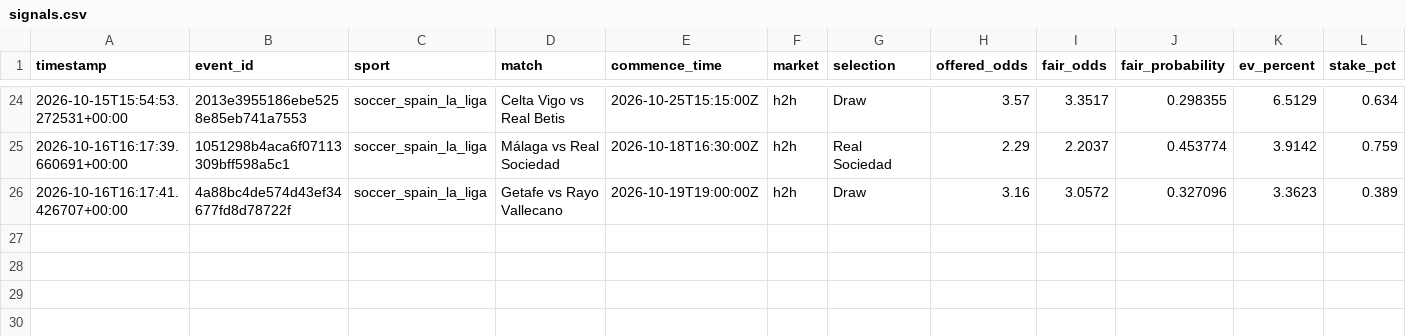
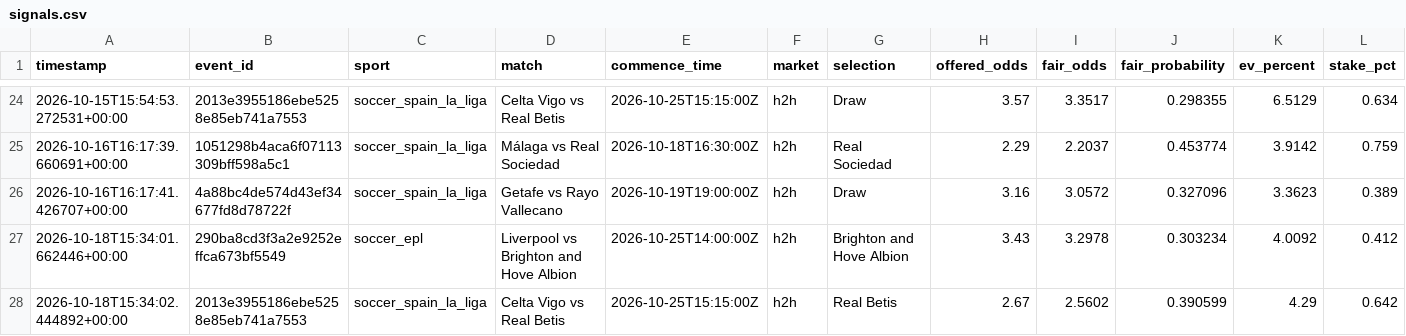
Before and after one commit to Sirkings14/1xbet-value-bot, a CSV file: signals.csv, drawn as a sheet; only a part is shown, gaps mark what is left out; rows hold the shown columns only; the diff names each change by its address in the sheet, - before the commit and + after, or states it on an @@ line.

```diff
--- a/signals.csv
+++ b/signals.csv
+row 27: 2026-10-18T15:34:01.662446+00:00 | 290ba8cd3f3a2e9252effca673bf5549 | soccer_epl | Liverpool vs Brighton and Hove Albion | 2026-10-25T14:00:00Z | h2h | Brighton and Hove Albion | 3.43 | 3.2978 | 0.303234 | 4.0092 | 0.412
+row 28: 2026-10-18T15:34:02.444892+00:00 | 2013e3955186ebe5258e85eb741a7553 | soccer_spain_la_liga | Celta Vigo vs Real Betis | 2026-10-25T15:15:00Z | h2h | Real Betis | 2.67 | 2.5602 | 0.390599 | 4.29 | 0.642
```
Also changed, not shown: analysis_report.csv, sent_alerts_cache.csv.
